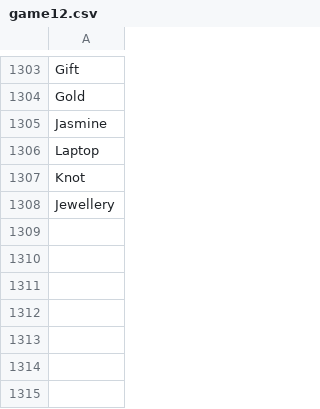
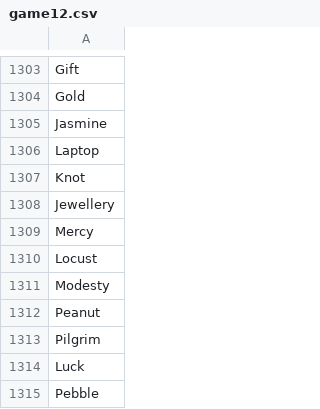
Before and after one commit to theshabab/jorbox, a CSV file: data/seed/data/game12.csv, drawn as a sheet; only a part is shown, gaps mark what is left out.

```diff
--- a/data/seed/data/game12.csv
+++ b/data/seed/data/game12.csv
@@ -1308 +1308,8 @@ Knot
 Jewellery
+Mercy
+Locust
+Modesty
+Peanut
+Pilgrim
+Luck
+Pebble
```
Also changed, not shown: data/seed/data/game6.csv, data/seed/data/game7.csv, 5 other files.
